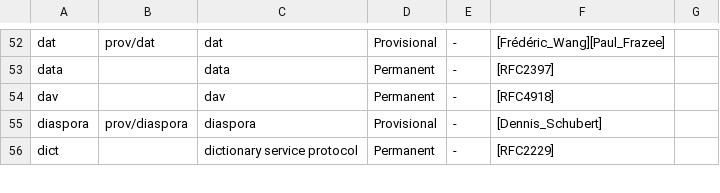
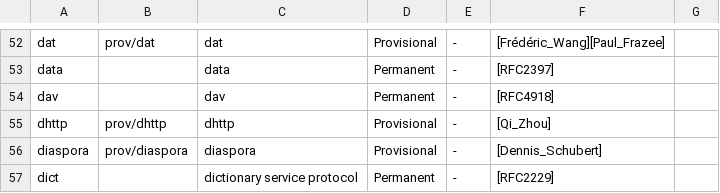
Before and after one commit to HellLord77/wallpyper, a CSV file: src/libs/urischemes/uri-schemes-1.csv, drawn as a sheet; only a part is shown, gaps mark what is left out; the diff names each change by its address in the sheet, - before the commit and + after, or states it on an @@ line.

```diff
--- a/src/libs/urischemes/uri-schemes-1.csv
+++ b/src/libs/urischemes/uri-schemes-1.csv
+row 55: dhttp | prov/dhttp | dhttp | Provisional | - | [Qi_Zhou]
```
Also changed, not shown: 14 other files.
